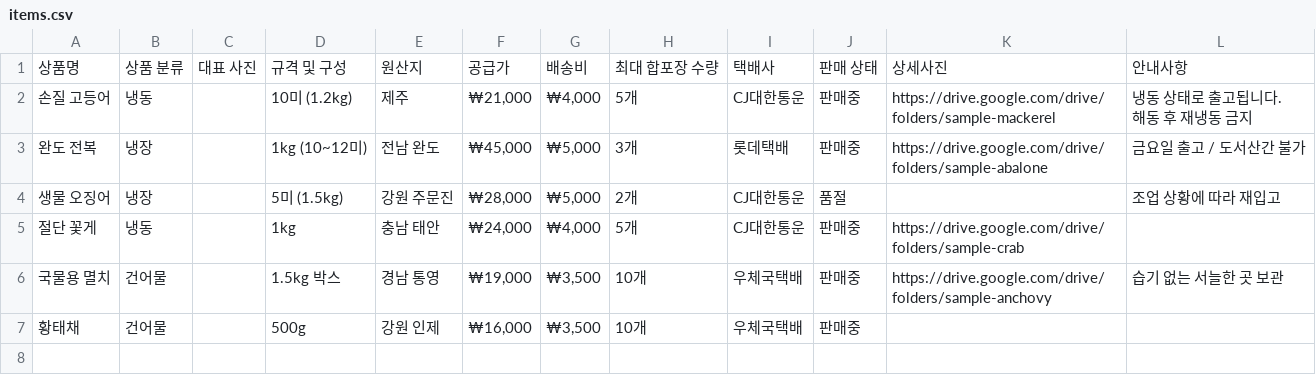
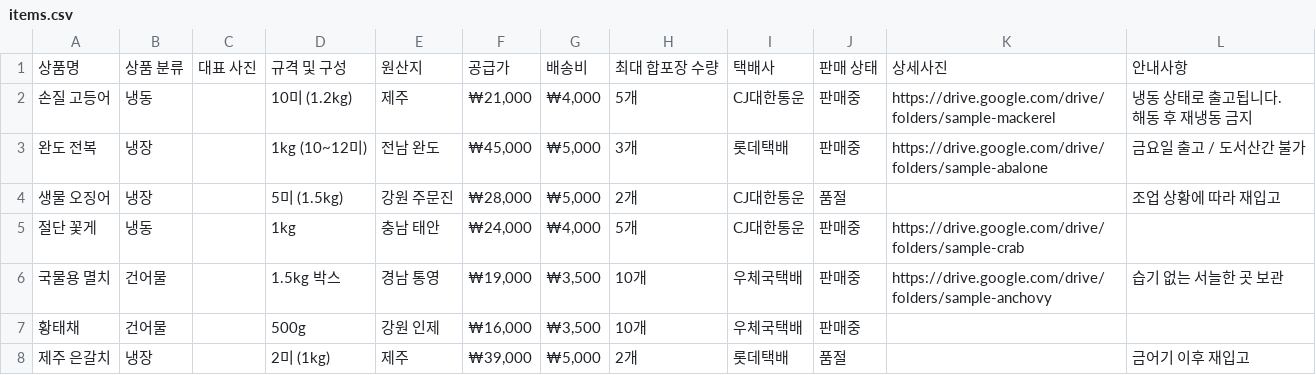
Before and after one commit to momsusan4390/momsusan4390.github.io, a CSV file: sample/items.csv, drawn as a sheet; the diff names each change by its address in the sheet, - before the commit and + after, or states it on an @@ line.

```diff
--- a/sample/items.csv
+++ b/sample/items.csv
+row 8: 제주 은갈치 | 냉장 |  | 2미 (1kg) | 제주 | ₩39,000 | ₩5,000 | 2개 | 롯데택배 | 품절 |  | 금어기 이후 재입고
```
Also changed, not shown: 2 other files.
